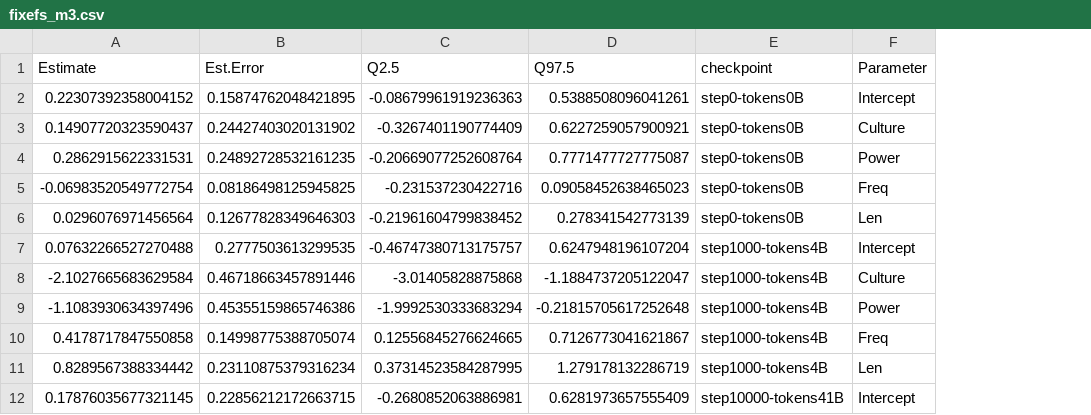
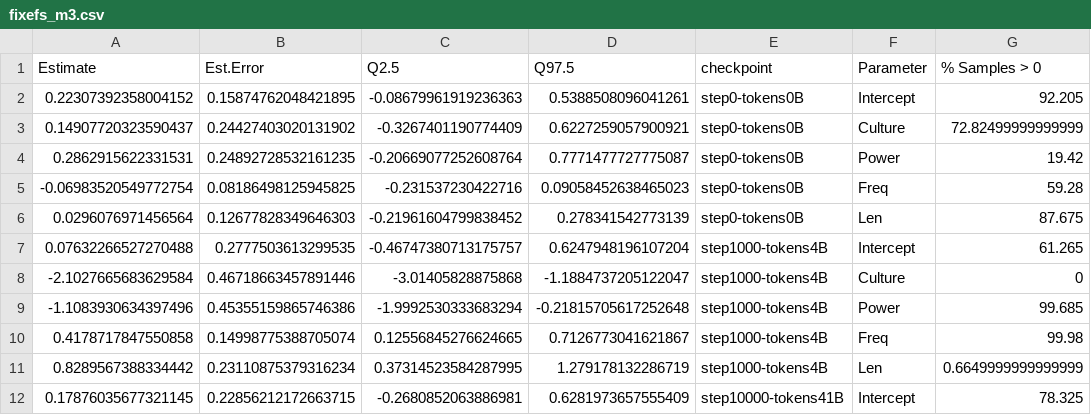
Before and after one commit to znhoughton/dissertation_writeup, a CSV file: Chapters/LLM Ordering Prefs/Data/fixefs_m3.csv, drawn as a sheet; only a part is shown; the diff names each change by its address in the sheet, - before the commit and + after, or states it on an @@ line.

```diff
--- a/Chapters/LLM Ordering Prefs/Data/fixefs_m3.csv
+++ b/Chapters/LLM Ordering Prefs/Data/fixefs_m3.csv
+column G (% Samples > 0), rows 2-12: 92.205 | 72.82499999999999 | 19.42 | 59.28 | 87.675 | 61.265 | 0 | 99.685 | 99.98 | 0.6649999999999999 | 78.325
```
Also changed, not shown: Chapters/LLM Ordering Prefs/Data/fixefs_m1.csv, Chapters/LLM Ordering Prefs/Data/fixefs_m2.csv, 43 other files.
